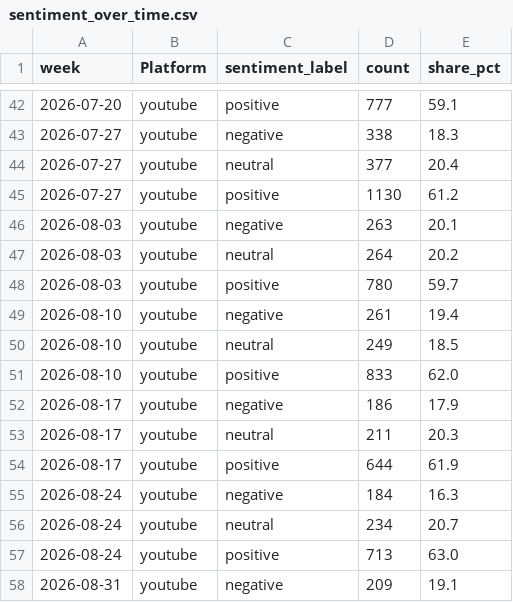
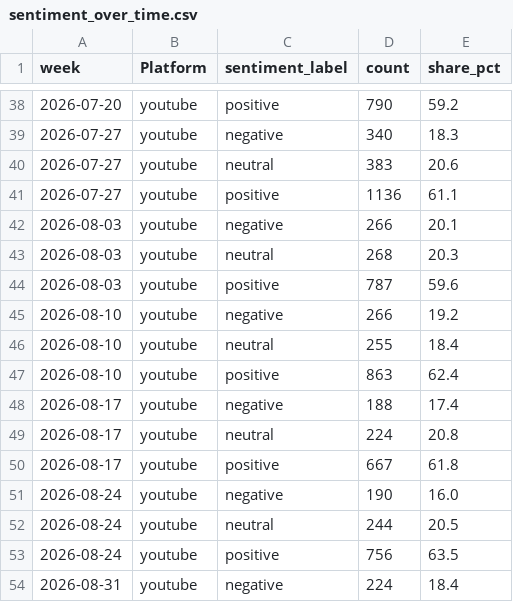
Before and after one commit to Shifali-Chandra/socialpulse-market-intelligence, a CSV file: data/reports/trends/sentiment_over_time.csv, drawn as a sheet; only a part is shown, gaps mark what is left out; the diff covers the shown part only.

```diff
--- a/data/reports/trends/sentiment_over_time.csv
+++ b/data/reports/trends/sentiment_over_time.csv
@@ -42,17 +38,17 @@
-2026-07-20,youtube,positive,777,59.1
-2026-07-27,youtube,negative,338,18.3
-2026-07-27,youtube,neutral,377,20.4
-2026-07-27,youtube,positive,1130,61.2
-2026-08-03,youtube,negative,263,20.1
-2026-08-03,youtube,neutral,264,20.2
-2026-08-03,youtube,positive,780,59.7
-2026-08-10,youtube,negative,261,19.4
-2026-08-10,youtube,neutral,249,18.5
-2026-08-10,youtube,positive,833,62.0
-2026-08-17,youtube,negative,186,17.9
-2026-08-17,youtube,neutral,211,20.3
-2026-08-17,youtube,positive,644,61.9
-2026-08-24,youtube,negative,184,16.3
-2026-08-24,youtube,neutral,234,20.7
-2026-08-24,youtube,positive,713,63.0
-2026-08-31,youtube,negative,209,19.1
+2026-07-20,youtube,positive,790,59.2
+2026-07-27,youtube,negative,340,18.3
+2026-07-27,youtube,neutral,383,20.6
+2026-07-27,youtube,positive,1136,61.1
+2026-08-03,youtube,negative,266,20.1
+2026-08-03,youtube,neutral,268,20.3
+2026-08-03,youtube,positive,787,59.6
+2026-08-10,youtube,negative,266,19.2
+2026-08-10,youtube,neutral,255,18.4
+2026-08-10,youtube,positive,863,62.4
+2026-08-17,youtube,negative,188,17.4
+2026-08-17,youtube,neutral,224,20.8
+2026-08-17,youtube,positive,667,61.8
+2026-08-24,youtube,negative,190,16.0
+2026-08-24,youtube,neutral,244,20.5
+2026-08-24,youtube,positive,756,63.5
+2026-08-31,youtube,negative,224,18.4
```
Also changed, not shown: 6 added rows, 7 removed rows and 34 edited cells elsewhere in this file, data/reports/features/engagement_by_topic.csv, data/reports/features/topic_by_keyword.csv, 11 other files.
